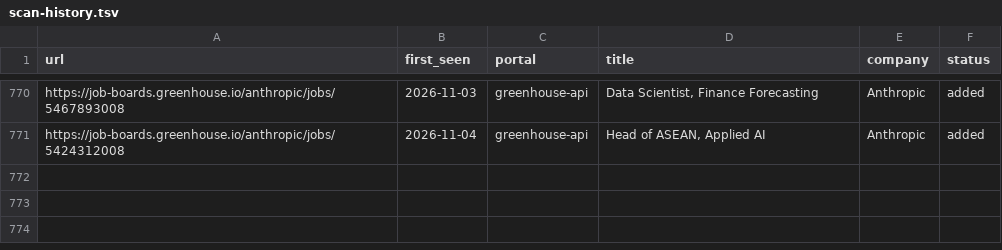
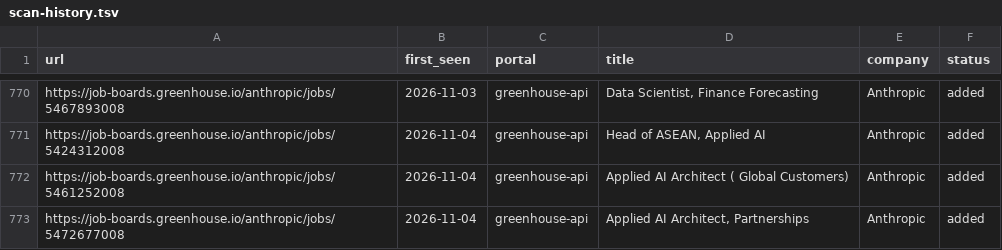
Before and after one commit to jayavardhan8907/AutomateJob, a TSV file: data/scan-history.tsv, drawn as a sheet; only a part is shown, gaps mark what is left out; the diff names each change by its address in the sheet, - before the commit and + after, or states it on an @@ line.

Commit message:
chore: auto-scan 2026-11-04

```diff
--- a/data/scan-history.tsv
+++ b/data/scan-history.tsv
+row 772: https://job-boards.greenhouse.io/anthropic/jobs/5461252008 | 2026-11-04 | greenhouse-api | Applied AI Architect ( Global Customers) | Anthropic | added
+row 773: https://job-boards.greenhouse.io/anthropic/jobs/5472677008 | 2026-11-04 | greenhouse-api | Applied AI Architect, Partnerships | Anthropic | added
```
Also changed, not shown: 1 other file.
